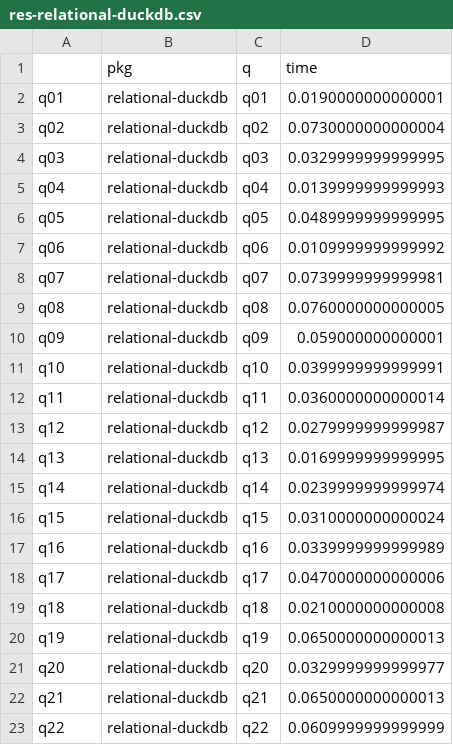
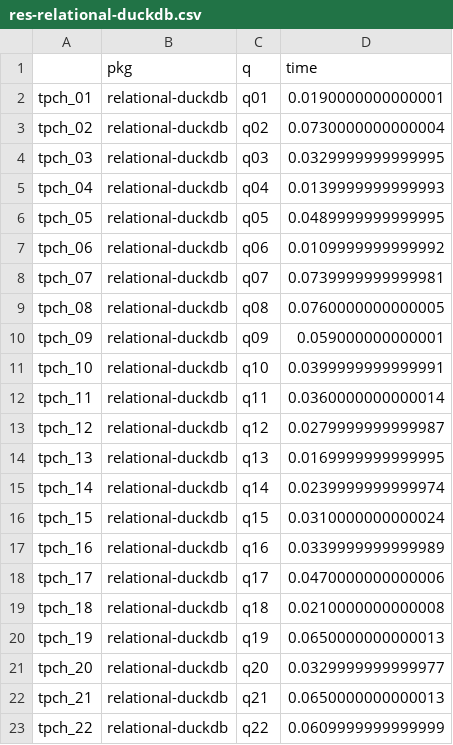
Before and after one commit to tidyverse/duckplyr, a CSV file: res-relational-duckdb.csv, drawn as a sheet.

Commit message:
Rename and rerun with optimized duckdb

```diff
--- a/res-relational-duckdb.csv
+++ b/res-relational-duckdb.csv
@@ -1,23 +1,23 @@
 "","pkg","q","time"
-"q01","relational-duckdb","q01",0.0190000000000001
-"q02","relational-duckdb","q02",0.0730000000000004
-"q03","relational-duckdb","q03",0.0329999999999995
-"q04","relational-duckdb","q04",0.0139999999999993
-"q05","relational-duckdb","q05",0.0489999999999995
-"q06","relational-duckdb","q06",0.0109999999999992
-"q07","relational-duckdb","q07",0.0739999999999981
-"q08","relational-duckdb","q08",0.0760000000000005
-"q09","relational-duckdb","q09",0.059000000000001
-"q10","relational-duckdb","q10",0.0399999999999991
-"q11","relational-duckdb","q11",0.0360000000000014
-"q12","relational-duckdb","q12",0.0279999999999987
-"q13","relational-duckdb","q13",0.0169999999999995
-"q14","relational-duckdb","q14",0.0239999999999974
-"q15","relational-duckdb","q15",0.0310000000000024
-"q16","relational-duckdb","q16",0.0339999999999989
-"q17","relational-duckdb","q17",0.0470000000000006
-"q18","relational-duckdb","q18",0.0210000000000008
-"q19","relational-duckdb","q19",0.0650000000000013
-"q20","relational-duckdb","q20",0.0329999999999977
-"q21","relational-duckdb","q21",0.0650000000000013
-"q22","relational-duckdb","q22",0.0609999999999999
+"tpch_01","relational-duckdb","q01",0.0190000000000001
+"tpch_02","relational-duckdb","q02",0.0730000000000004
+"tpch_03","relational-duckdb","q03",0.0329999999999995
+"tpch_04","relational-duckdb","q04",0.0139999999999993
+"tpch_05","relational-duckdb","q05",0.0489999999999995
+"tpch_06","relational-duckdb","q06",0.0109999999999992
+"tpch_07","relational-duckdb","q07",0.0739999999999981
+"tpch_08","relational-duckdb","q08",0.0760000000000005
+"tpch_09","relational-duckdb","q09",0.059000000000001
+"tpch_10","relational-duckdb","q10",0.0399999999999991
+"tpch_11","relational-duckdb","q11",0.0360000000000014
+"tpch_12","relational-duckdb","q12",0.0279999999999987
+"tpch_13","relational-duckdb","q13",0.0169999999999995
+"tpch_14","relational-duckdb","q14",0.0239999999999974
+"tpch_15","relational-duckdb","q15",0.0310000000000024
+"tpch_16","relational-duckdb","q16",0.0339999999999989
+"tpch_17","relational-duckdb","q17",0.0470000000000006
+"tpch_18","relational-duckdb","q18",0.0210000000000008
+"tpch_19","relational-duckdb","q19",0.0650000000000013
+"tpch_20","relational-duckdb","q20",0.0329999999999977
+"tpch_21","relational-duckdb","q21",0.0650000000000013
+"tpch_22","relational-duckdb","q22",0.0609999999999999
```
Also changed, not shown: res-duckplyr-raw.csv, res-duckplyr.csv.
